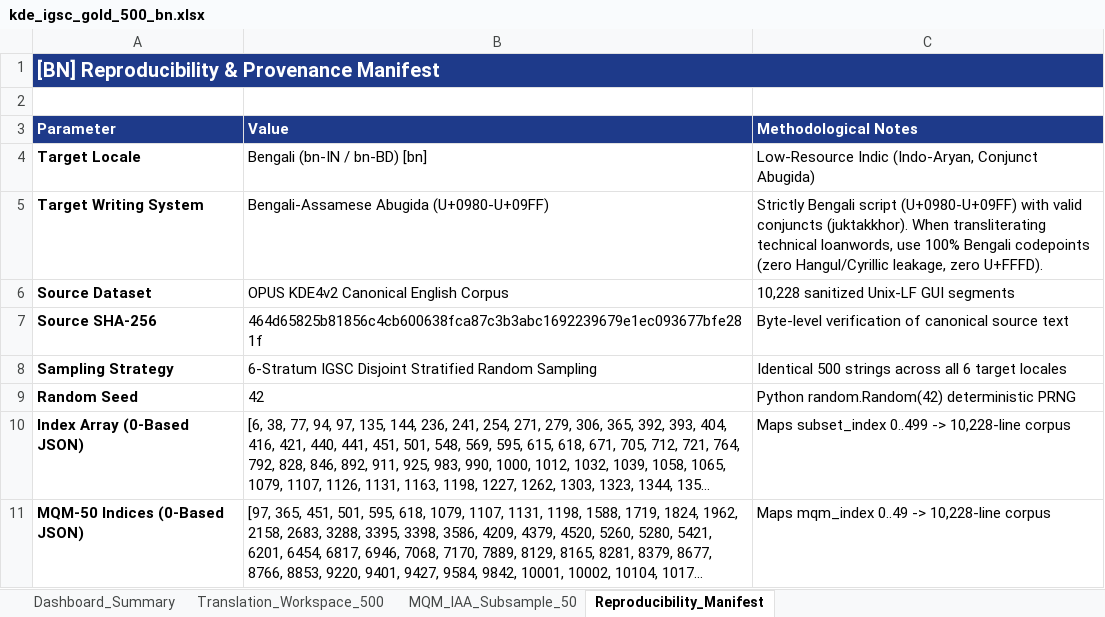
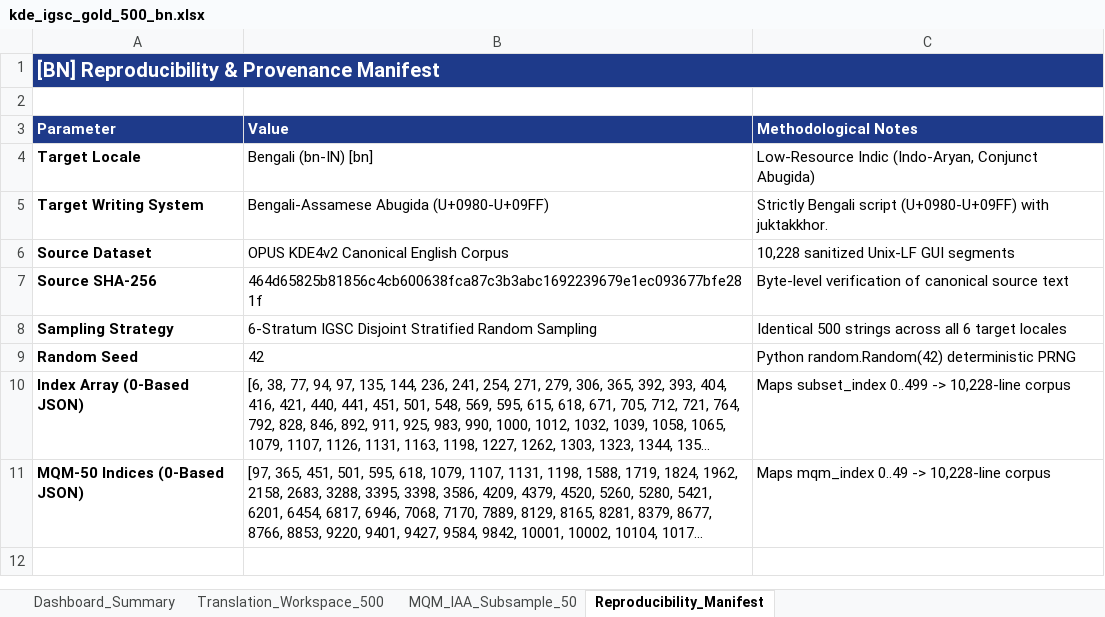
Before and after one commit to Research-SoftwareLocalization/neuro-symbolic-localization, an Excel workbook: workbooks/kde_igsc_gold_500_bn.xlsx, sheet Reproducibility_Manifest, drawn as a sheet; long unchanged cells end in …; values as stored, in another font and other column widths than the file's, no borders; the diff names each change by its address in the sheet, - before the commit and + after, or states it on an @@ line.

```diff
--- a/workbooks/kde_igsc_gold_500_bn.xlsx (sheet Reproducibility_Manifest)
+++ b/workbooks/kde_igsc_gold_500_bn.xlsx (sheet Reproducibility_Manifest)
-B4 (Value): Bengali (bn-IN / bn-BD) [bn]
+B4 (Value): Bengali (bn-IN) [bn]
-C5 (Methodological Notes): …(U+0980-U+09FF) with valid conjuncts (juktakkhor). When transliterating technical loanwords, use 100% Bengali codepoints (zero Hangul/Cyrillic leakage, zero U+FFFD).
+C5 (Methodological Notes): …(U+0980-U+09FF) with juktakkhor.
```
Also changed, not shown: sheet Dashboard_Summary, workbooks/kde_igsc_gold_500_de.xlsx, workbooks/kde_igsc_gold_500_es.xlsx, 4 other files.
